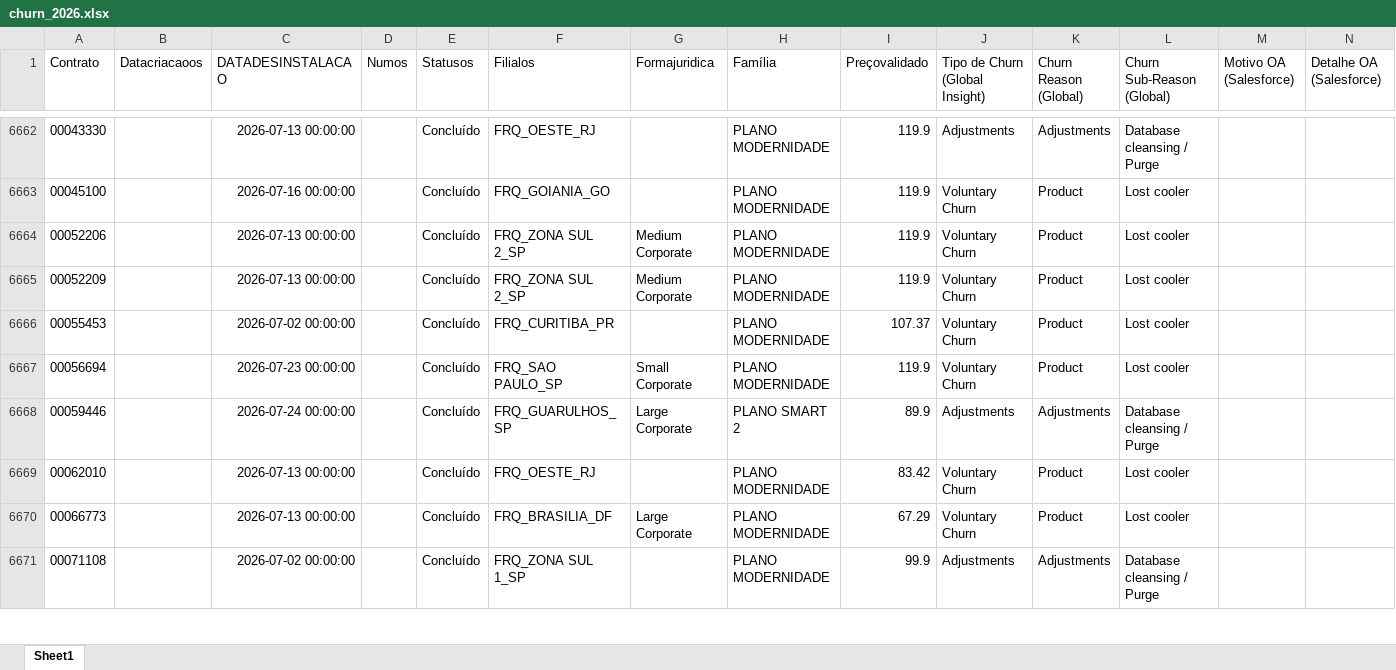
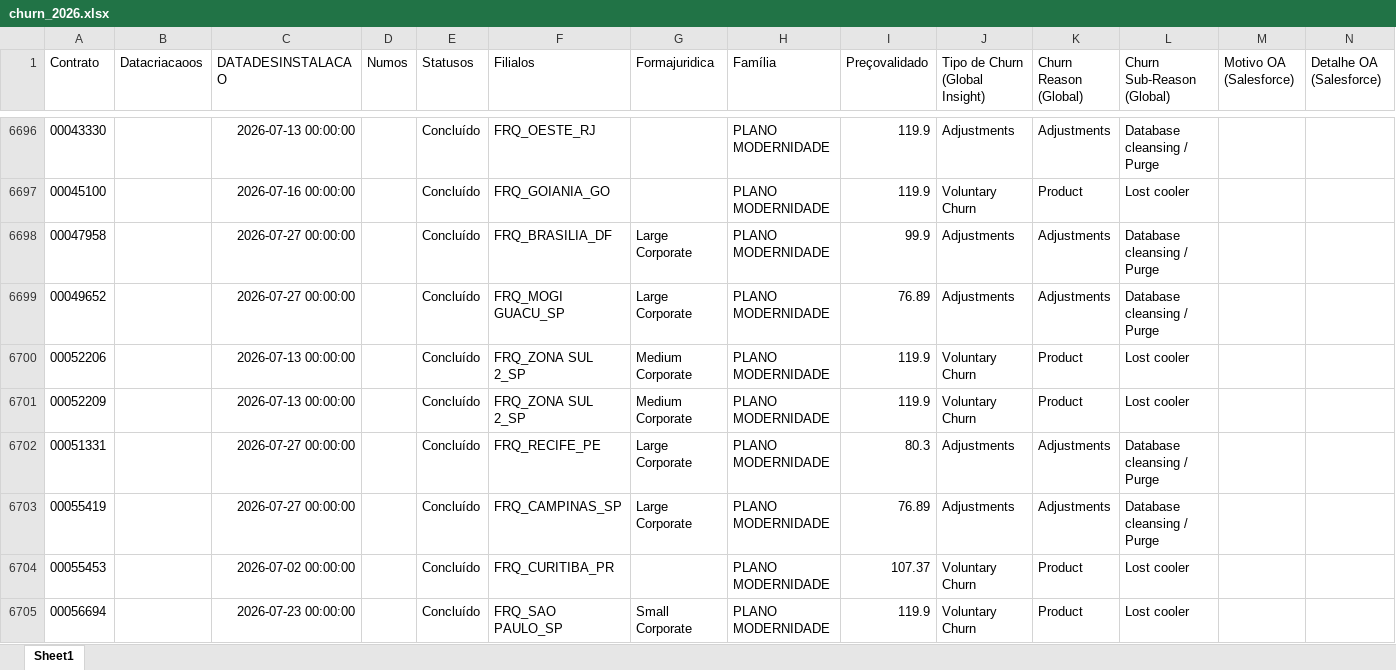
Before and after one commit to pedrofregulhe/churn_brazil, an Excel workbook: churn_2026.xlsx, sheet Sheet1, drawn as a sheet; only a part is shown, gaps mark what is left out; the shorter side is filled out with more unchanged rows; values as stored, in another font and other column widths than the file's, no borders; the diff covers the shown part only; the diff names each change by its address in the sheet, - before the commit and + after, or states it on an @@ line.

```diff
--- a/churn_2026.xlsx (sheet Sheet1)
+++ b/churn_2026.xlsx (sheet Sheet1)
+row 6698: 00047958 |  | 2026-07-27 00:00:00 |  | Concluído | FRQ_BRASILIA_DF | Large Corporate | PLANO MODERNIDADE | 99.9 | Adjustments | Adjustments | Database cleansing / Purge
+row 6699: 00049652 |  | 2026-07-27 00:00:00 |  | Concluído | FRQ_MOGI GUACU_SP | Large Corporate | PLANO MODERNIDADE | 76.89 | Adjustments | Adjustments | Database cleansing / Purge
+row 6702: 00051331 |  | 2026-07-27 00:00:00 |  | Concluído | FRQ_RECIFE_PE | Large Corporate | PLANO MODERNIDADE | 80.3 | Adjustments | Adjustments | Database cleansing / Purge
+row 6703: 00055419 |  | 2026-07-27 00:00:00 |  | Concluído | FRQ_CAMPINAS_SP | Large Corporate | PLANO MODERNIDADE | 76.89 | Adjustments | Adjustments | Database cleansing / Purge
```
Also changed, not shown: 41 added rows and 2 moved rows elsewhere in this sheet, backlog_churn.xlsx, criação_2026.xlsx, 3 other files.
